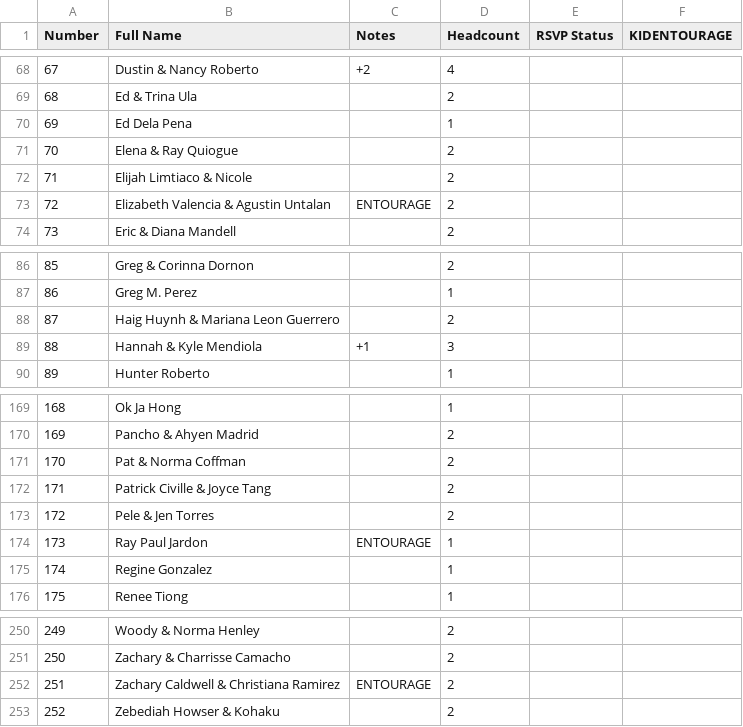
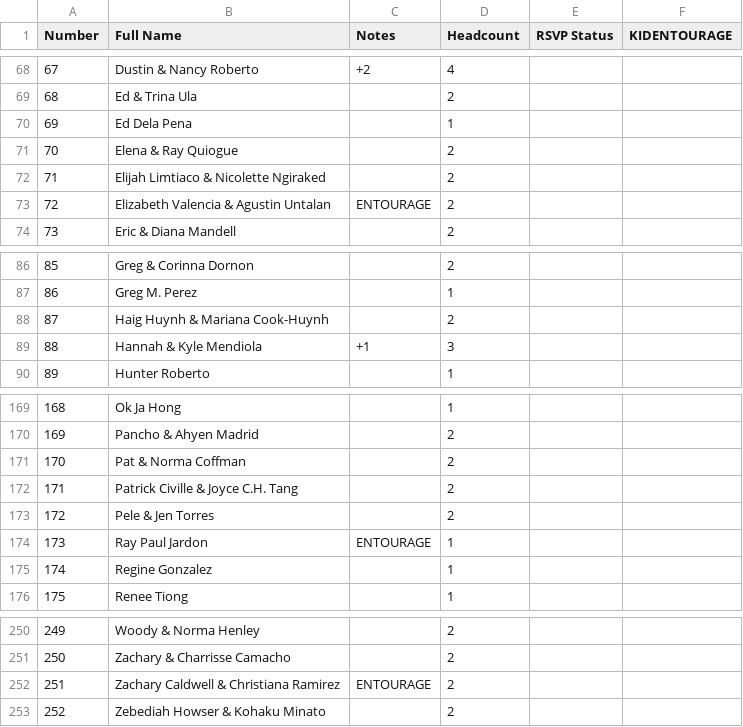
Before and after one commit to SHISLER671/WeddingWebsite, a CSV file: MASTERGUESTLIST.csv, drawn as a sheet; only a part is shown, gaps mark what is left out.

```diff
--- a/MASTERGUESTLIST.csv
+++ b/MASTERGUESTLIST.csv
@@ -71,3 +71,3 @@ Number,Full Name,Notes,Headcount,RSVP Status,KIDENTOURAGE
 70,Elena & Ray Quiogue,,2,,
-71,Elijah Limtiaco & Nicole,,2,,
+71,Elijah Limtiaco & Nicolette Ngiraked,,2,,
 72,Elizabeth Valencia & Agustin Untalan,ENTOURAGE,2,,
@@ -87,3 +87,3 @@ Number,Full Name,Notes,Headcount,RSVP Status,KIDENTOURAGE
 86,Greg M. Perez,,1,,
-87,Haig Huynh & Mariana Leon Guerrero,,2,,
+87,Haig Huynh & Mariana Cook-Huynh,,2,,
 88,Hannah & Kyle Mendiola,+1,3,,
@@ -171,3 +171,3 @@ Number,Full Name,Notes,Headcount,RSVP Status,KIDENTOURAGE
 170,Pat & Norma Coffman,,2,,
-171,Patrick Civille & Joyce Tang,,2,,
+171,Patrick Civille & Joyce C.H. Tang,,2,,
 172,Pele & Jen Torres,,2,,
@@ -252,2 +252,2 @@ Number,Full Name,Notes,Headcount,RSVP Status,KIDENTOURAGE
 251,Zachary Caldwell & Christiana Ramirez,ENTOURAGE,2,,
-252,Zebediah Howser & Kohaku,,2,,
+252,Zebediah Howser & Kohaku Minato,,2,,
```
Also changed, not shown: SENDNOW.csv.
